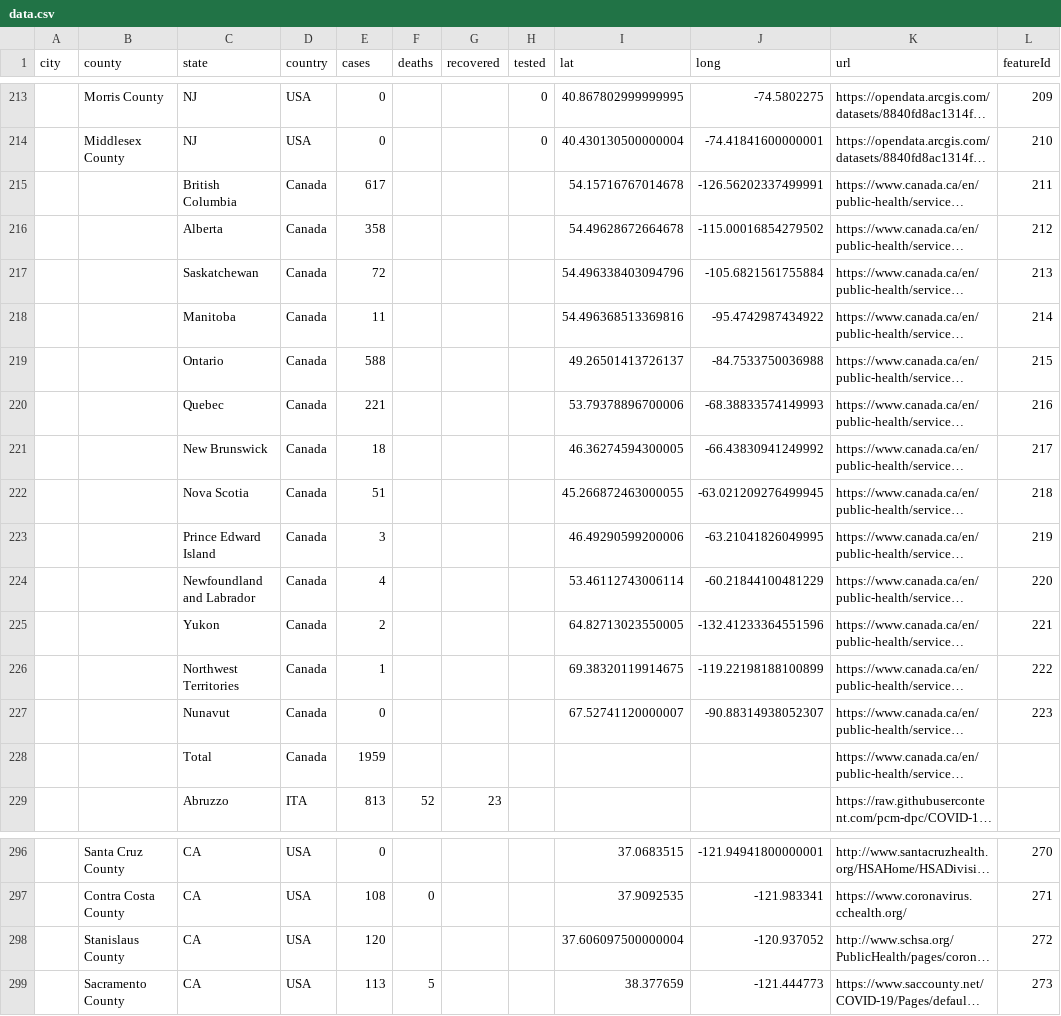
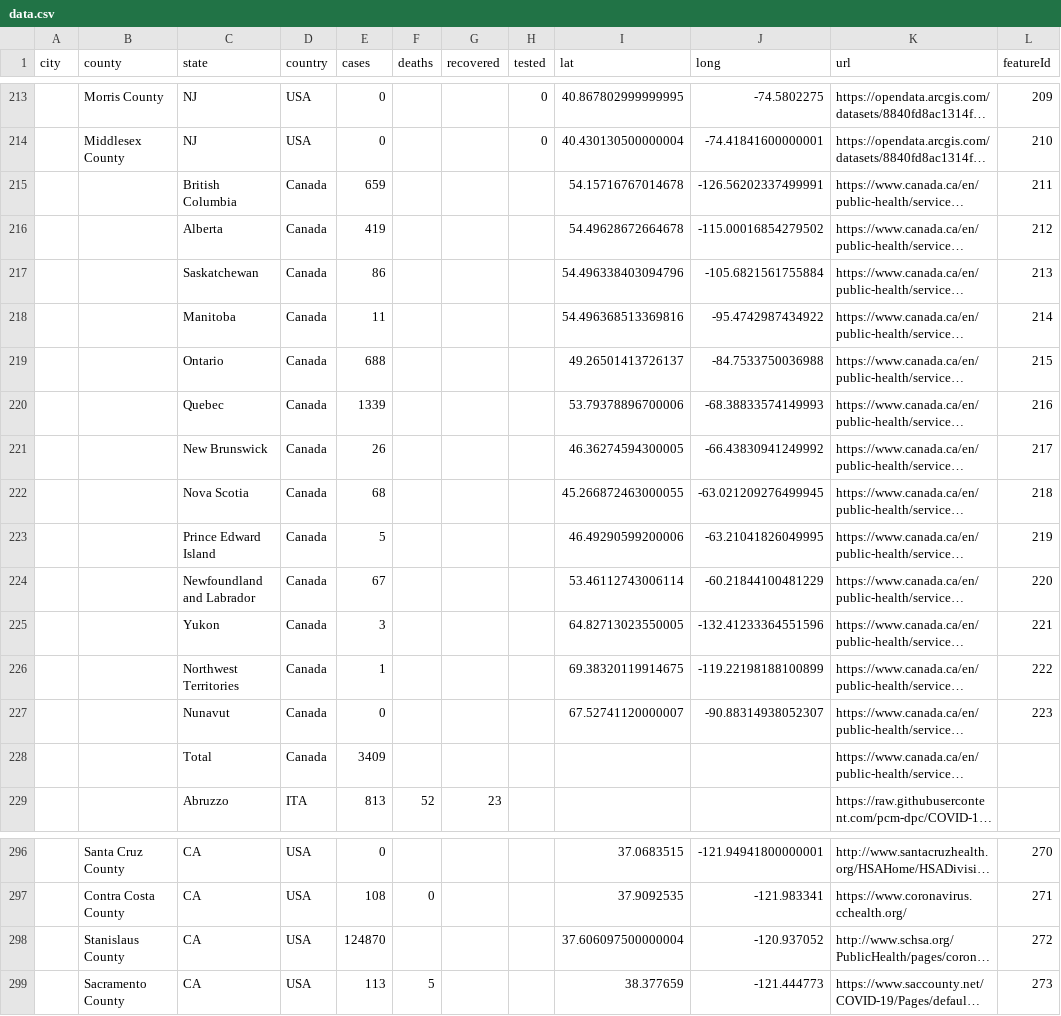
Before and after one commit to qgolsteyn/coronadatascraper, a CSV file: data.csv, drawn as a sheet; only a part is shown, gaps mark what is left out; long unchanged cells end in …; the diff names each change by its address in the sheet, - before the commit and + after, or states it on an @@ line.

```diff
--- a/data.csv
+++ b/data.csv
-E215 (cases): 617
+E215 (cases): 659
-E216 (cases): 358
+E216 (cases): 419
-E217 (cases): 72
+E217 (cases): 86
-E219 (cases): 588
+E219 (cases): 688
-E220 (cases): 221
+E220 (cases): 1339
-E221 (cases): 18
+E221 (cases): 26
-E222 (cases): 51
+E222 (cases): 68
-E223 (cases): 3
+E223 (cases): 5
-E224 (cases): 4
+E224 (cases): 67
-E225 (cases): 2
+E225 (cases): 3
-E228 (cases): 1959
+E228 (cases): 3409
-E298 (cases): 120
+E298 (cases): 124870
```
Also changed, not shown: timeseries-jhu.csv, timeseries.csv, 2 other files.
